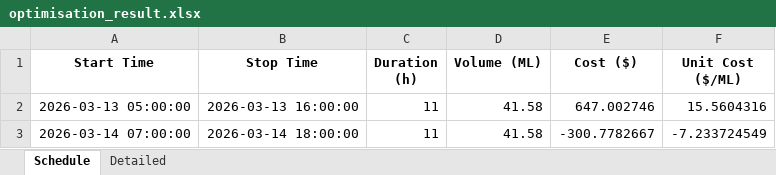
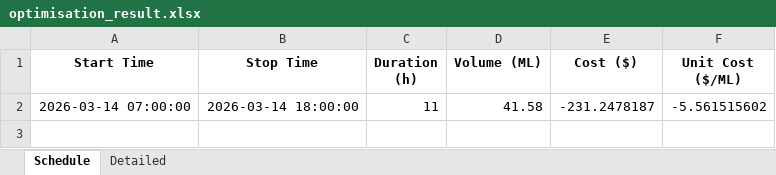
Before and after one commit to bwyLLAP/pump-optimisation-for-SHW, an Excel workbook: data/latest/optimisation_result.xlsx, sheet Schedule, drawn as a sheet; values as stored, in another font and other column widths than the file's, no borders; removed rows and columns are numbered as before the commit, all else as after; the diff names each change by its address in the sheet, - before the commit and + after, or states it on an @@ line.

```diff
--- a/data/latest/optimisation_result.xlsx (sheet Schedule)
+++ b/data/latest/optimisation_result.xlsx (sheet Schedule)
-row 2: 2026-03-13 05:00:00 | 2026-03-13 16:00:00 | 11 | 41.58 | 647.002746 | 15.5604316
-E2 (Cost ($)): -300.7782667
+E2 (Cost ($)): -231.2478187
-F2 (Unit Cost ($/ML)): -7.233724549
+F2 (Unit Cost ($/ML)): -5.561515602
```
Also changed, not shown: sheet Detailed, 4 other files.
